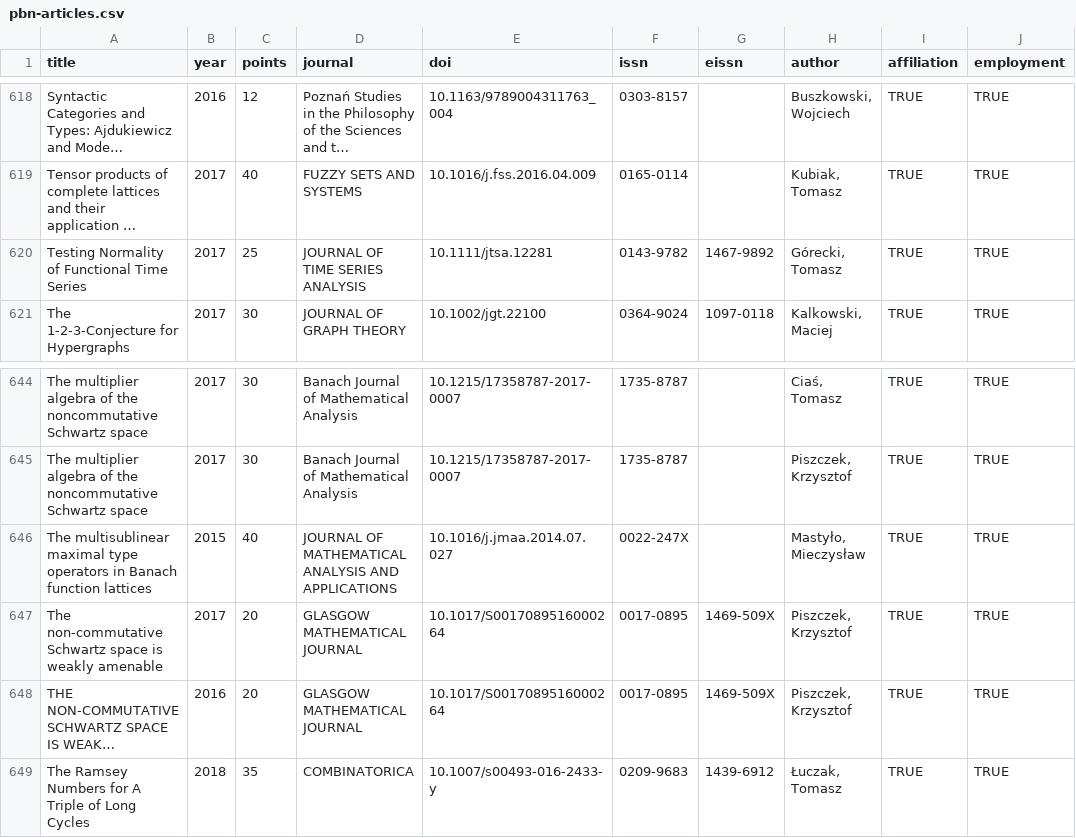
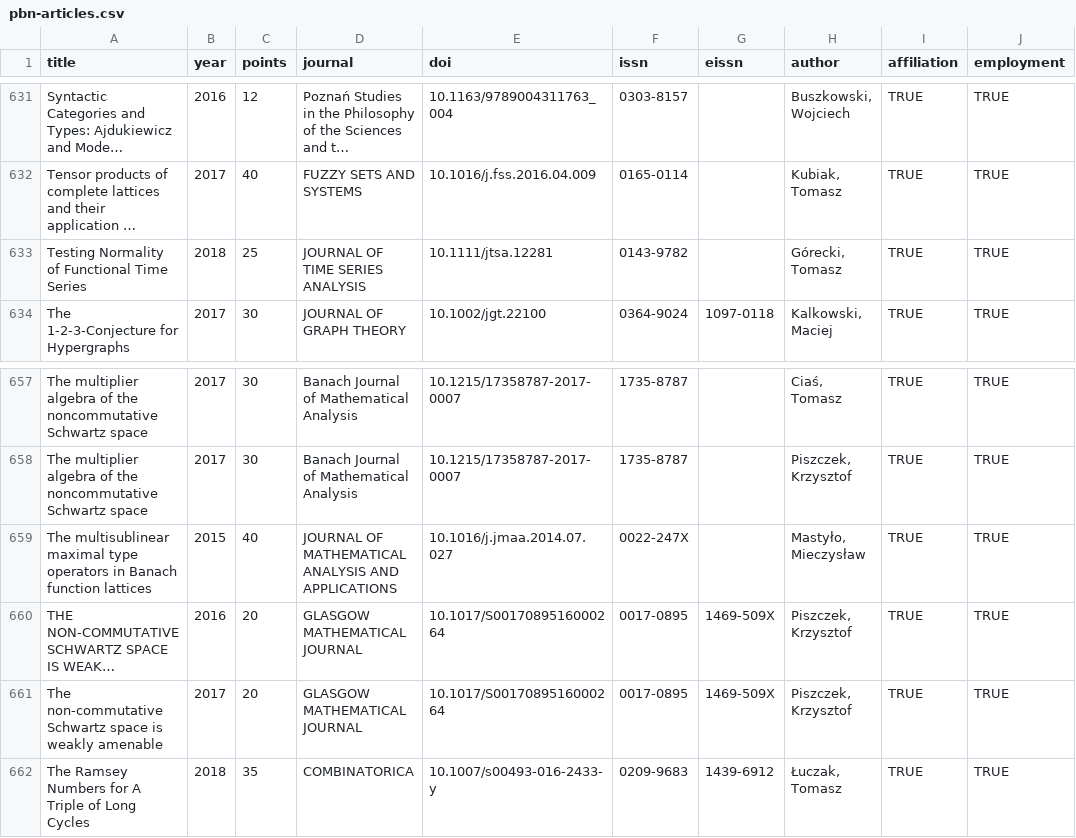
Before and after one commit to andre-wojtowicz/pbn-export-cleaner, a CSV file: pbn-articles.csv, drawn as a sheet; only a part is shown, gaps mark what is left out; long unchanged cells end in …; addresses are those after the commit; the diff covers the shown part only; the diff names each change by its address in the sheet, - before the commit and + after, or states it on an @@ line.

```diff
--- a/pbn-articles.csv
+++ b/pbn-articles.csv
-B633 (year): 2017
+B633 (year): 2018
-G633 (eissn): 1467-9892
+G633 (eissn): (empty)
@@ row 648 moved to row 660: THE NON-COMMUTATIVE SCHWARTZ SPACE IS WE… @@
```
Also changed, not shown: 14 added rows and 2 removed rows elsewhere in this file, pbn-books.csv, pbn-chapters.csv.
